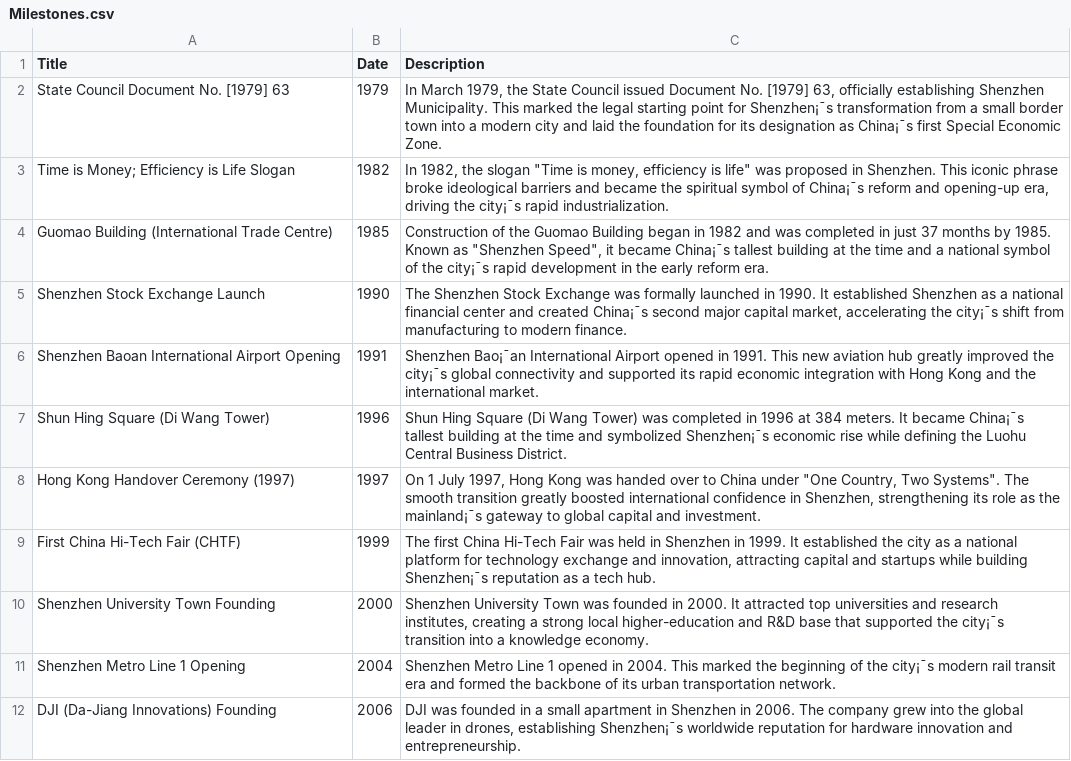
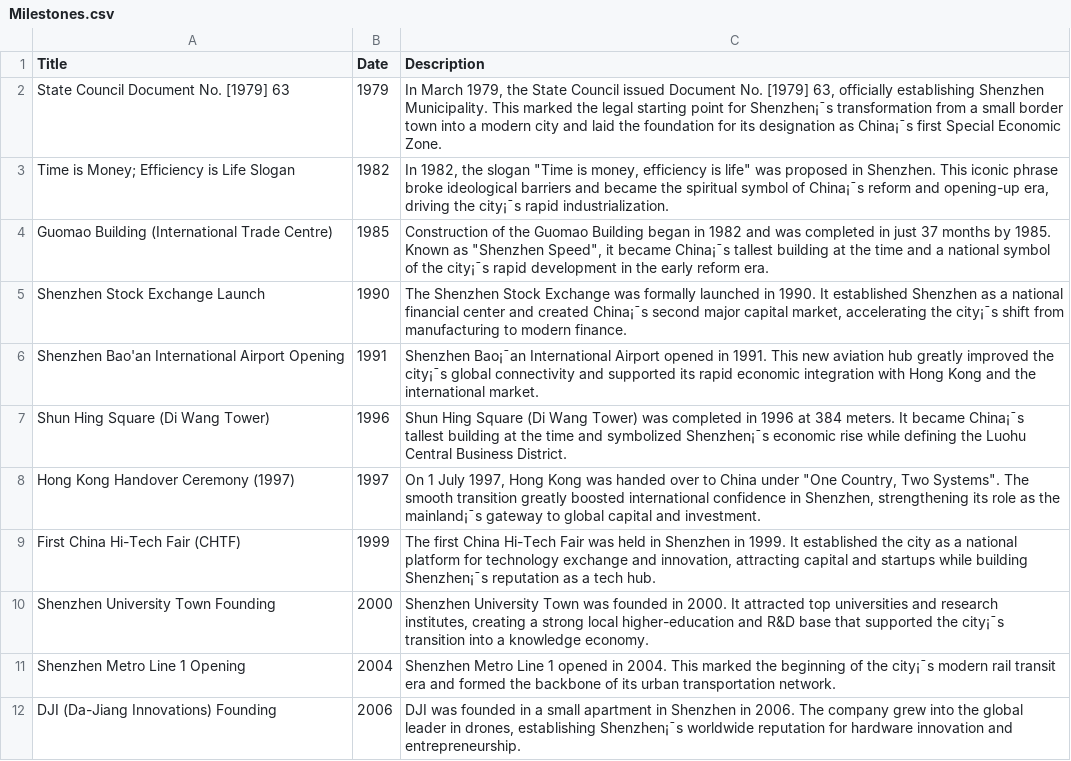
Before and after one commit to 2380363180a-del/HUDT1001-Digital-Archive1, a CSV file: Milestones.csv, drawn as a sheet; only a part is shown.

Commit message:
Update Milestones.csv

```diff
--- a/Milestones.csv
+++ b/Milestones.csv
@@ -5,3 +5,3 @@ Guomao Building (International Trade Centre),1985,"Construction of the Guomao Bu
 Shenzhen Stock Exchange Launch,1990,"The Shenzhen Stock Exchange was formally launched in 1990. It established Shenzhen as a national financial center and created China¡¯s second major capital market, accelerating the city¡¯s shift from manufacturing to modern finance."
-Shenzhen Baoan International Airport Opening,1991,Shenzhen Bao¡¯an International Airport opened in 1991. This new aviation hub greatly improved the city¡¯s global connectivity and supported its rapid economic integration with Hong Kong and the international market.
+Shenzhen Bao'an International Airport Opening,1991,Shenzhen Bao¡¯an International Airport opened in 1991. This new aviation hub greatly improved the city¡¯s global connectivity and supported its rapid economic integration with Hong Kong and the international market.
 Shun Hing Square (Di Wang Tower),1996,Shun Hing Square (Di Wang Tower) was completed in 1996 at 384 meters. It became China¡¯s tallest building at the time and symbolized Shenzhen¡¯s economic rise while defining the Luohu Central Business District.
```
